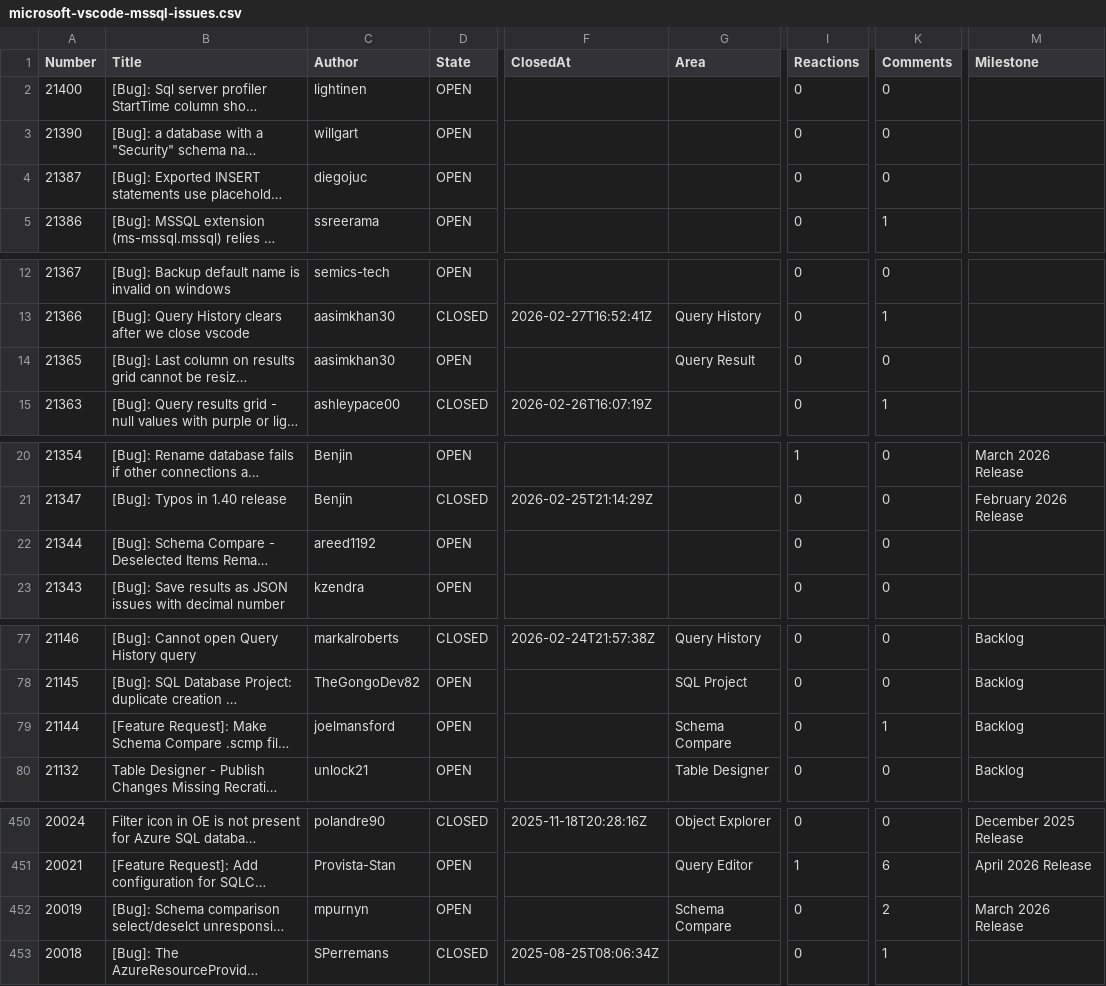
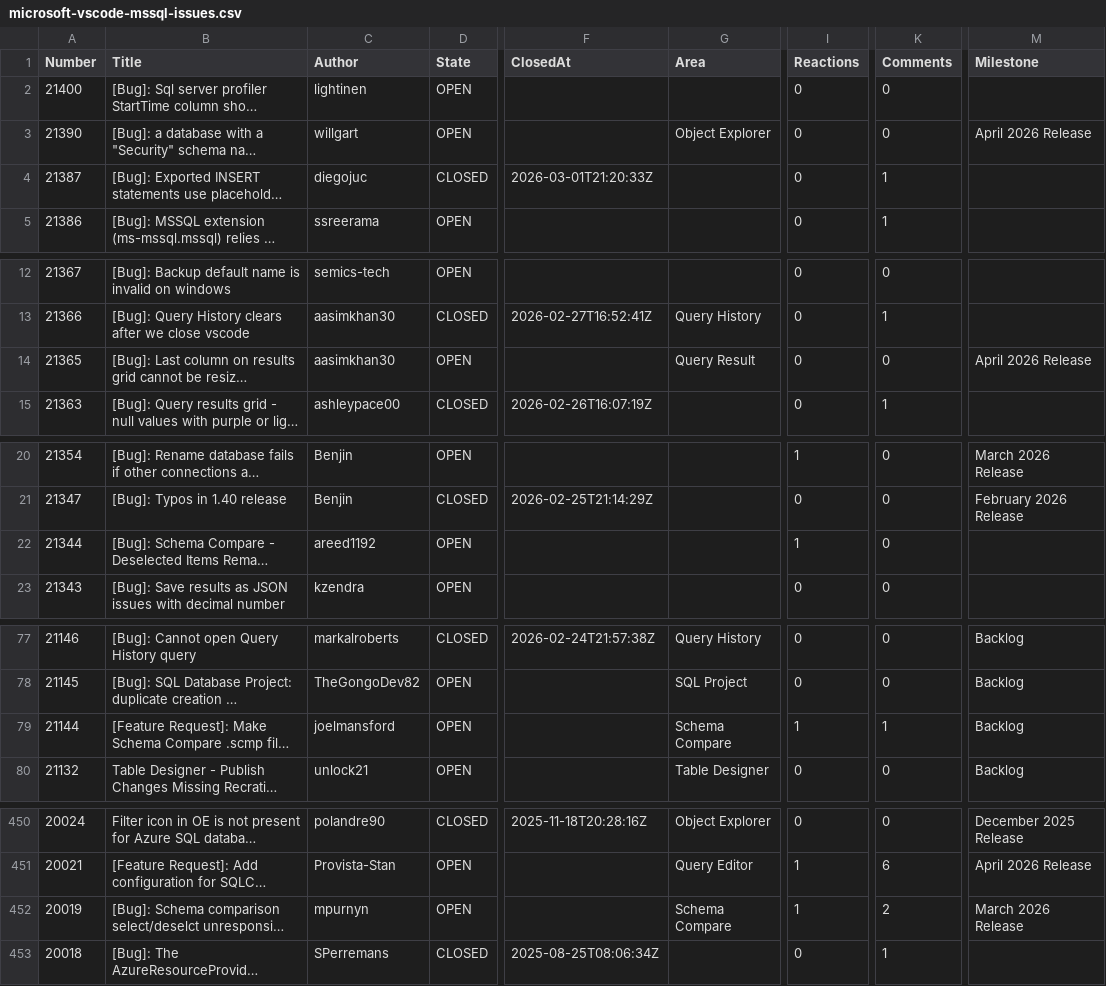
Before and after one commit to aasimkhan30/vscode-mssql-issues, a CSV file: microsoft-vscode-mssql-issues.csv, drawn as a sheet; only a part is shown, gaps mark what is left out; long unchanged cells end in …; the diff names each change by its address in the sheet, - before the commit and + after, or states it on an @@ line.

```diff
--- a/microsoft-vscode-mssql-issues.csv
+++ b/microsoft-vscode-mssql-issues.csv
-G3 (Area): (empty)
+G3 (Area): Object Explorer
-M3 (Milestone): (empty)
+M3 (Milestone): April 2026 Release
-D4 (State): OPEN
+D4 (State): CLOSED
-F4 (ClosedAt): (empty)
+F4 (ClosedAt): 2026-03-01T21:20:33Z
-K4 (Comments): 0
+K4 (Comments): 1
-M14 (Milestone): (empty)
+M14 (Milestone): April 2026 Release
-I22 (Reactions): 0
+I22 (Reactions): 1
-I79 (Reactions): 0
+I79 (Reactions): 1
-I452 (Reactions): 0
+I452 (Reactions): 1
```
Also changed, not shown: 2 other files.
